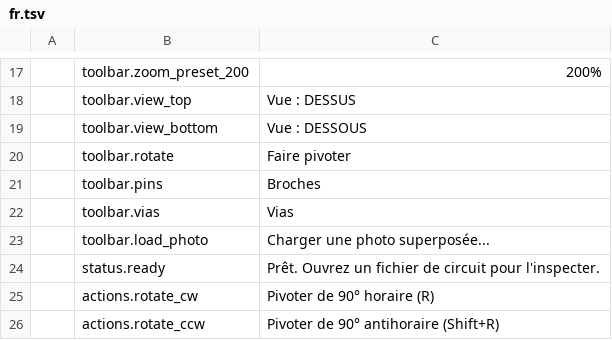
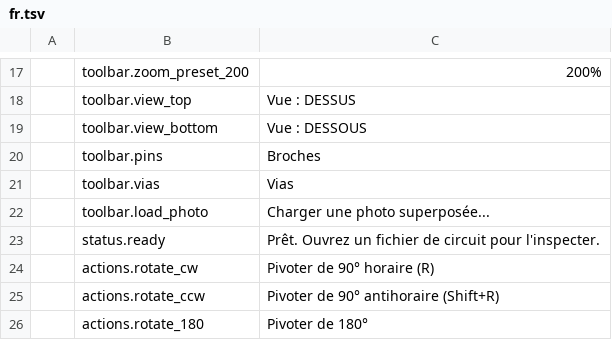
Before and after one commit to elbuit/BoardViewCraft, a TSV file: crates/ui-egui/src/i18n/fr.tsv, drawn as a sheet; only a part is shown, gaps mark what is left out; the shorter side is filled out with more unchanged rows; the diff names each change by its address in the sheet, - before the commit and + after, or states it on an @@ line.

Commit message:
refactor(ui): drop the quick rotate button from the toolbar

```diff
--- a/crates/ui-egui/src/i18n/fr.tsv
+++ b/crates/ui-egui/src/i18n/fr.tsv
-row 20:  | toolbar.rotate | Faire pivoter
```
Also changed, not shown: crates/ui-egui/src/i18n/ca.tsv, crates/ui-egui/src/i18n/de.tsv, 6 other files.
